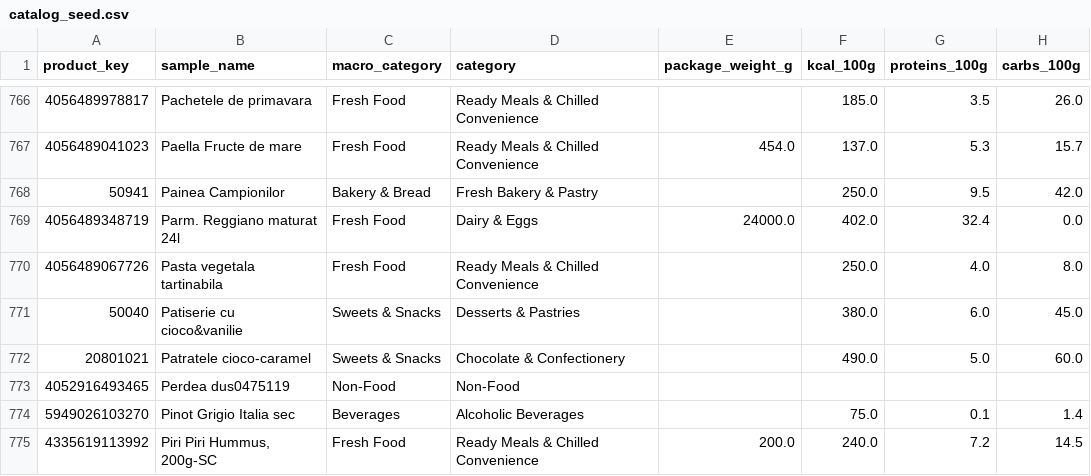
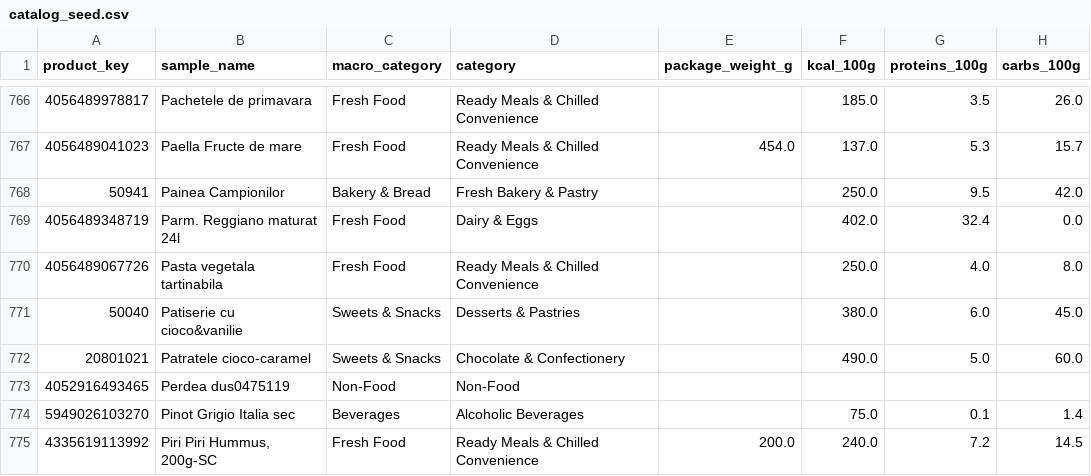
Before and after one commit to andreidoros/lidl-spending-nutrition, a CSV file: data/catalogs/ro/catalog_seed.csv, drawn as a sheet; only a part is shown, gaps mark what is left out; the diff names each change by its address in the sheet, - before the commit and + after, or states it on an @@ line.

```diff
--- a/data/catalogs/ro/catalog_seed.csv
+++ b/data/catalogs/ro/catalog_seed.csv
-E769 (package_weight_g): 24000.0
+E769 (package_weight_g): (empty)
```
Also changed, not shown: 7 other files.
